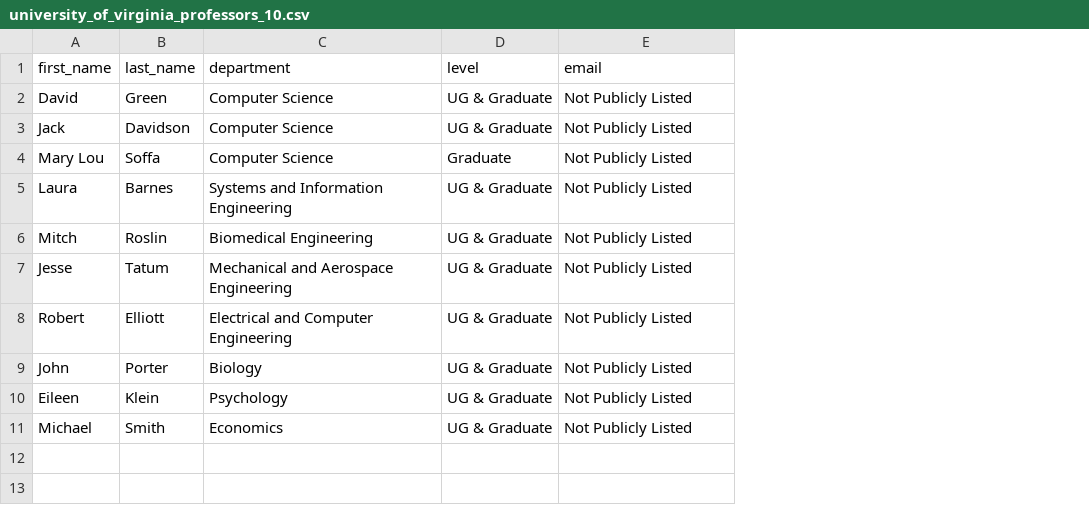
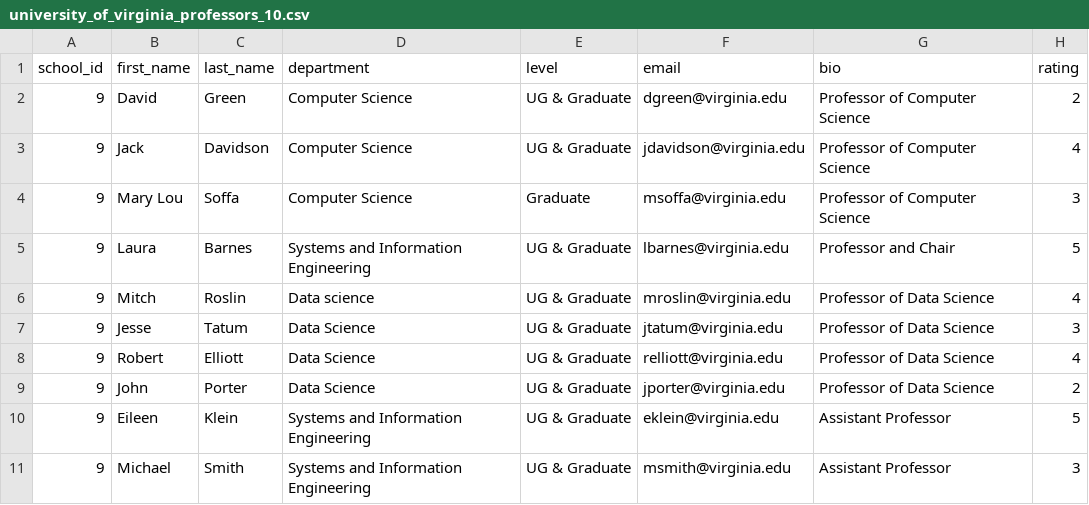
Before and after one commit to Narindi12/Ratemyprofessor, a CSV file: data/university_of_virginia_professors_10.csv, drawn as a sheet; addresses are those after the commit; the diff names each change by its address in the sheet, - before the commit and + after, or states it on an @@ line.

```diff
--- a/data/university_of_virginia_professors_10.csv
+++ b/data/university_of_virginia_professors_10.csv
+column A (school_id), rows 2-11: all 9
+column G (bio), rows 2-11: Professor of Computer Science | Professor of Computer Science | Professor of Computer Science | Professor and Chair | Professor of Data Science | Professor of Data Science | Professor of Data Science | Professor of Data Science | Assistant Professor | Assistant Professor
+column H (rating), rows 2-11: 2 | 4 | 3 | 5 | 4 | 3 | 4 | 2 | 5 | 3
-F2 (email): Not Publicly Listed
+F2 (email): dgreen@virginia.edu
-F3 (email): Not Publicly Listed
+F3 (email): jdavidson@virginia.edu
-F4 (email): Not Publicly Listed
+F4 (email): msoffa@virginia.edu
-F5 (email): Not Publicly Listed
+F5 (email): lbarnes@virginia.edu
-D6 (department): Biomedical Engineering
+D6 (department): Data science
-F6 (email): Not Publicly Listed
+F6 (email): mroslin@virginia.edu
-D7 (department): Mechanical and Aerospace Engineering
+D7 (department): Data Science
-F7 (email): Not Publicly Listed
+F7 (email): jtatum@virginia.edu
-D8 (department): Electrical and Computer Engineering
+D8 (department): Data Science
-F8 (email): Not Publicly Listed
+F8 (email): relliott@virginia.edu
-D9 (department): Biology
+D9 (department): Data Science
-F9 (email): Not Publicly Listed
+F9 (email): jporter@virginia.edu
-D10 (department): Psychology
+D10 (department): Systems and Information Engineering
-F10 (email): Not Publicly Listed
+F10 (email): eklein@virginia.edu
-D11 (department): Economics
+D11 (department): Systems and Information Engineering
-F11 (email): Not Publicly Listed
+F11 (email): msmith@virginia.edu
```
Also changed, not shown: data/harvard_professors_10.csv, data/princeton_professors_10.csv, 32 other files.
